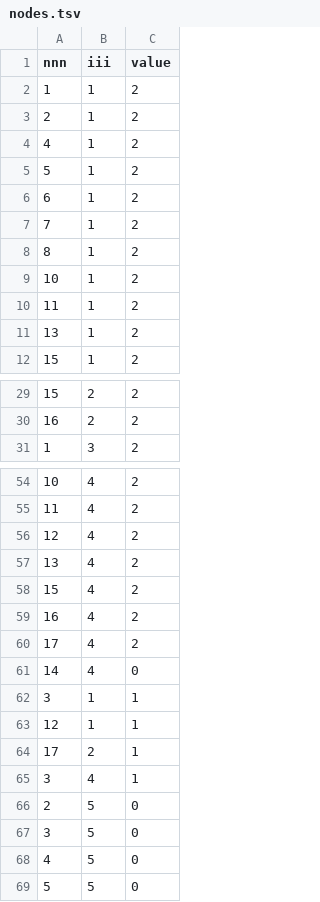
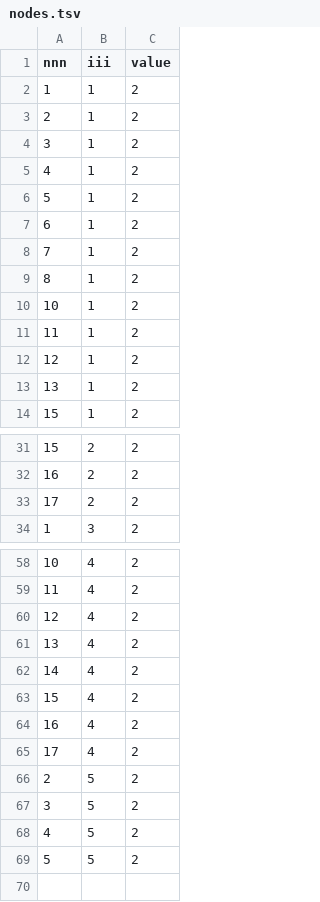
Before and after one commit to NPAD-UFRN/clusterblick, a TSV file: project/app/nodes.tsv, drawn as a sheet; only a part is shown, gaps mark what is left out; the diff covers the shown part only.

```diff
--- a/project/app/nodes.tsv
+++ b/project/app/nodes.tsv
@@ -3,2 +3,3 @@ nnn	iii	value
 2	1	2
+3	1	2
 4	1	2
@@ -10,2 +11,3 @@ nnn	iii	value
 11	1	2
+12	1	2
 13	1	2
@@ -30,2 +32,3 @@ nnn	iii	value
 16	2	2
+17	2	2
 1	3	2
@@ -57,2 +61,3 @@ nnn	iii	value
 13	4	2
+14	4	2
 15	4	2
@@ -60,10 +65,5 @@ nnn	iii	value
 17	4	2
-14	4	0
-3	1	1
-12	1	1
-17	2	1
-3	4	1
-2	5	0
-3	5	0
-4	5	0
-5	5	0
+2	5	2
+3	5	2
+4	5	2
+5	5	2
```
Also changed, not shown: 1 added row elsewhere in this file, 24 other files.
